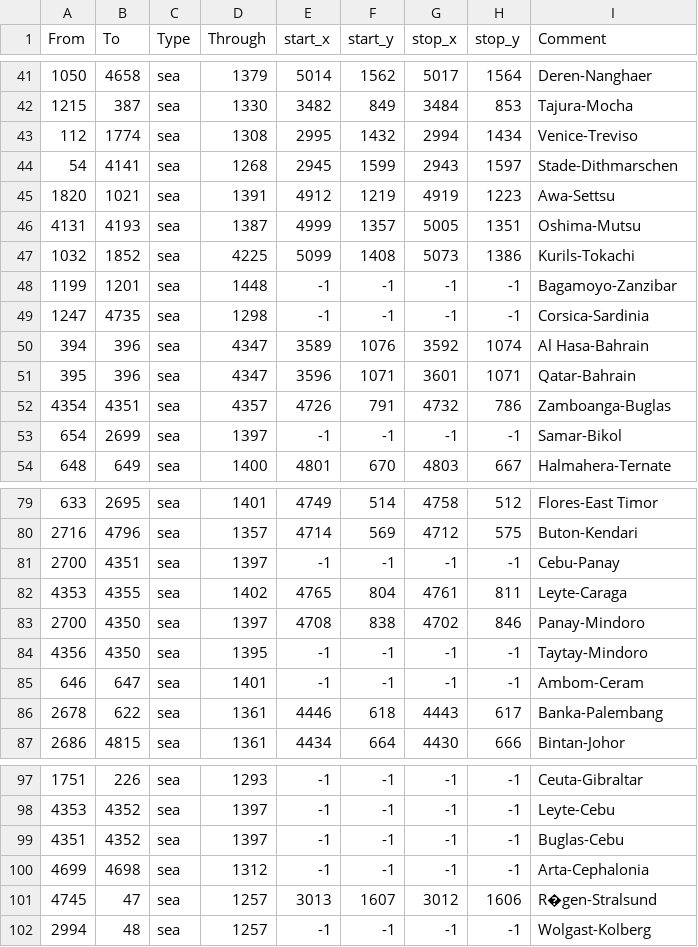
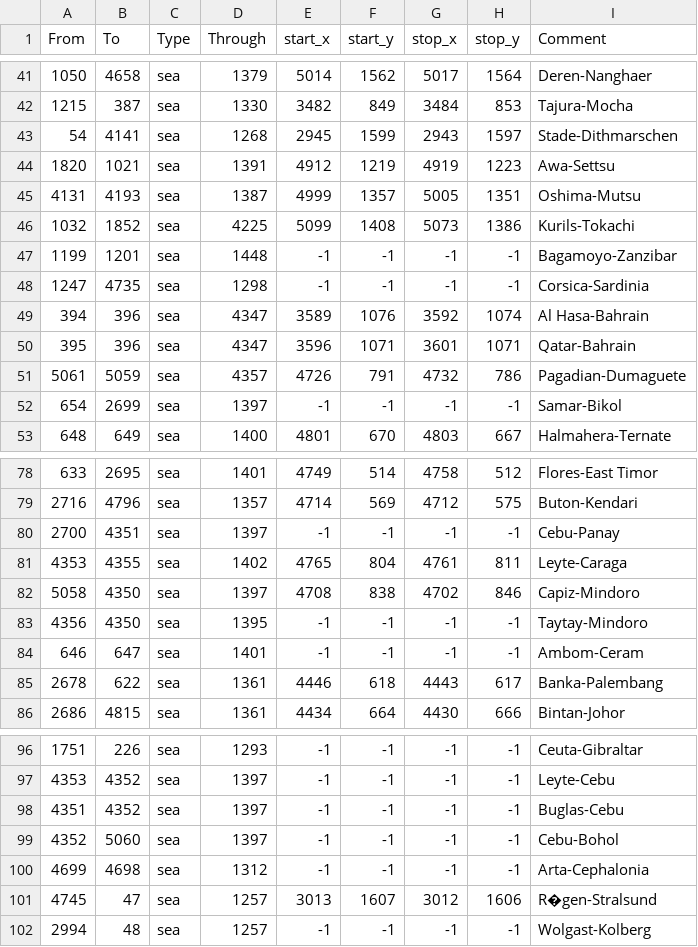
Before and after one commit to woodalis/CNmod, a CSV file: map/adjacencies.csv, drawn as a sheet; only a part is shown, gaps mark what is left out.

Commit message:
celtic stuff + austria nerf + trade fixes + adjacencies

```diff
--- a/map/adjacencies.csv
+++ b/map/adjacencies.csv
@@ -42,3 +42,2 @@ From;To;Type;Through;start_x;start_y;stop_x;stop_y;Comment
 1215;387;sea;1330;3482;849;3484;853;Tajura-Mocha
-112;1774;sea;1308;2995;1432;2994;1434;Venice-Treviso
 54;4141;sea;1268;2945;1599;2943;1597;Stade-Dithmarschen
@@ -51,3 +50,3 @@ From;To;Type;Through;start_x;start_y;stop_x;stop_y;Comment
 395;396;sea;4347;3596;1071;3601;1071;Qatar-Bahrain
-4354;4351;sea;4357;4726;791;4732;786;Zamboanga-Buglas
+5061;5059;sea;4357;4726;791;4732;786;Pagadian-Dumaguete
 654;2699;sea;1397;-1;-1;-1;-1;Samar-Bikol
@@ -82,3 +81,3 @@ From;To;Type;Through;start_x;start_y;stop_x;stop_y;Comment
 4353;4355;sea;1402;4765;804;4761;811;Leyte-Caraga
-2700;4350;sea;1397;4708;838;4702;846;Panay-Mindoro
+5058;4350;sea;1397;4708;838;4702;846;Capiz-Mindoro
 4356;4350;sea;1395;-1;-1;-1;-1;Taytay-Mindoro
@@ -99,2 +98,3 @@ From;To;Type;Through;start_x;start_y;stop_x;stop_y;Comment
 4351;4352;sea;1397;-1;-1;-1;-1;Buglas-Cebu
+4352;5060;sea;1397;-1;-1;-1;-1;Cebu-Bohol
 4699;4698;sea;1312;-1;-1;-1;-1;Arta-Cephalonia
```
Also changed, not shown: 55 other files.
